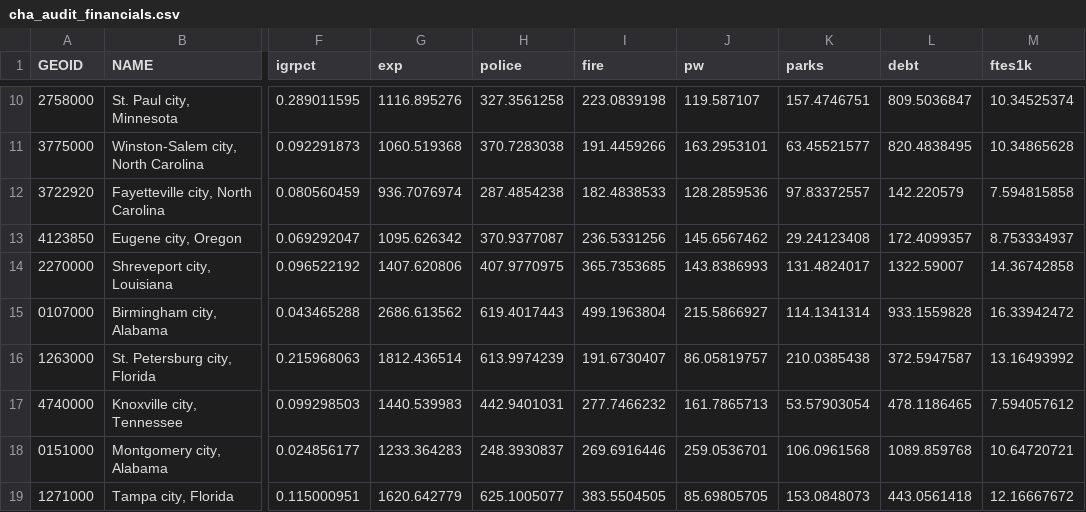
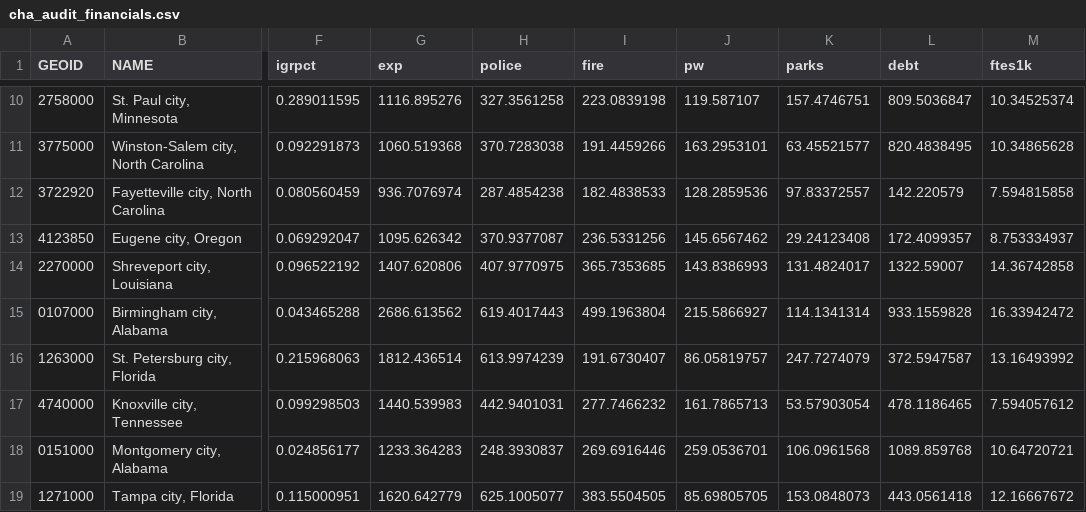
Before and after one commit to acuff/cha-peer-cities, a CSV file: data/cha_audit_financials.csv, drawn as a sheet; only a part is shown, gaps mark what is left out; the diff names each change by its address in the sheet, - before the commit and + after, or states it on an @@ line.

```diff
--- a/data/cha_audit_financials.csv
+++ b/data/cha_audit_financials.csv
-K16 (parks): 210.0385438
+K16 (parks): 247.7274079
```
Also changed, not shown: 6 other files.
